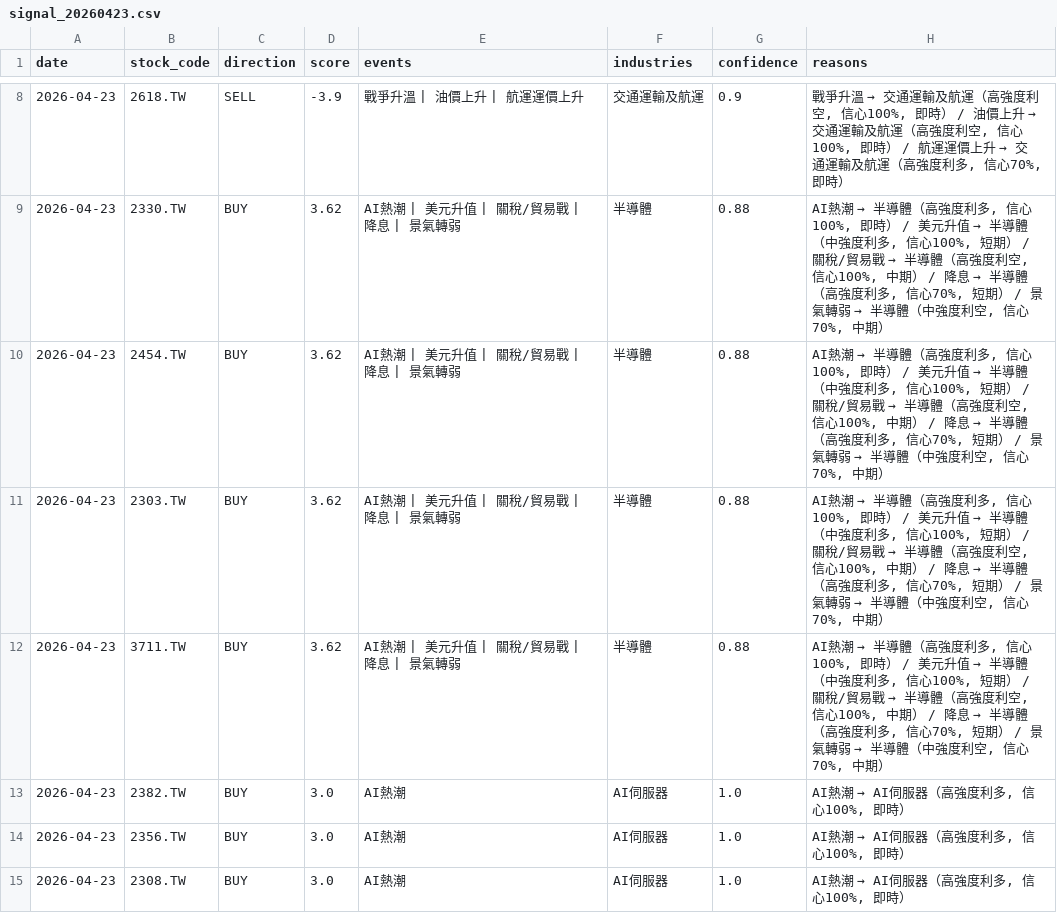
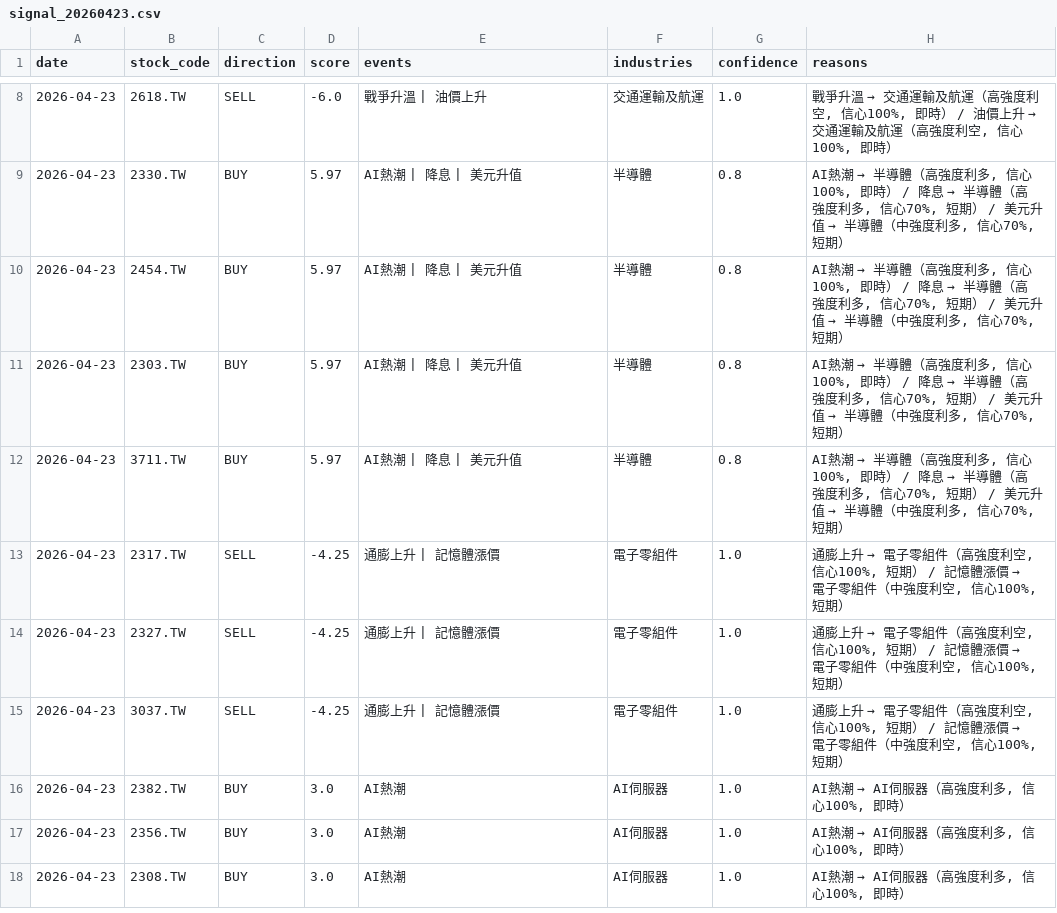
Before and after one commit to possible1397/Stock_event, a CSV file: output/signal_20260423.csv, drawn as a sheet; only a part is shown, gaps mark what is left out; the diff covers the shown part only.

```diff
--- a/output/signal_20260423.csv
+++ b/output/signal_20260423.csv
@@ -8,6 +8,9 @@
-2026-04-23,2618.TW,SELL,-3.9,戰爭升溫 | 油價上升 | 航運運價上升,交通運輸及航運,0.9,"戰爭升溫 → 交通運輸及航運（高強度利空, 信心100%, 即時） / 油價上升 → 交通運輸及航運（高強度利空, 信心100%, 即時） / 航運運價上升 → 交通運輸及航運（高強度利多, 信心70%, 即時）"
-2026-04-23,2330.TW,BUY,3.62,AI熱潮 | 美元升值 | 關稅/貿易戰 | 降息 | 景氣轉弱,半導體,0.88,"AI熱潮 → 半導體（高強度利多, 信心100%, 即時） / 美元升值 → 半導體（中強度利多, 信心100%, 短期） / 關稅/貿易戰 → 半導體（高強度利空, 信心100%, 中期） / 降息 → 半導體（高強度利多, 信心70%, 短期） / 景氣轉弱 → 半導體（中強度利空, 信心70%, 中期）"
-2026-04-23,2454.TW,BUY,3.62,AI熱潮 | 美元升值 | 關稅/貿易戰 | 降息 | 景氣轉弱,半導體,0.88,"AI熱潮 → 半導體（高強度利多, 信心100%, 即時） / 美元升值 → 半導體（中強度利多, 信心100%, 短期） / 關稅/貿易戰 → 半導體（高強度利空, 信心100%, 中期） / 降息 → 半導體（高強度利多, 信心70%, 短期） / 景氣轉弱 → 半導體（中強度利空, 信心70%, 中期）"
-2026-04-23,2303.TW,BUY,3.62,AI熱潮 | 美元升值 | 關稅/貿易戰 | 降息 | 景氣轉弱,半導體,0.88,"AI熱潮 → 半導體（高強度利多, 信心100%, 即時） / 美元升值 → 半導體（中強度利多, 信心100%, 短期） / 關稅/貿易戰 → 半導體（高強度利空, 信心100%, 中期） / 降息 → 半導體（高強度利多, 信心70%, 短期） / 景氣轉弱 → 半導體（中強度利空, 信心70%, 中期）"
-2026-04-23,3711.TW,BUY,3.62,AI熱潮 | 美元升值 | 關稅/貿易戰 | 降息 | 景氣轉弱,半導體,0.88,"AI熱潮 → 半導體（高強度利多, 信心100%, 即時） / 美元升值 → 半導體（中強度利多, 信心100%, 短期） / 關稅/貿易戰 → 半導體（高強度利空, 信心100%, 中期） / 降息 → 半導體（高強度利多, 信心70%, 短期） / 景氣轉弱 → 半導體（中強度利空, 信心70%, 中期）"
+2026-04-23,2618.TW,SELL,-6.0,戰爭升溫 | 油價上升,交通運輸及航運,1.0,"戰爭升溫 → 交通運輸及航運（高強度利空, 信心100%, 即時） / 油價上升 → 交通運輸及航運（高強度利空, 信心100%, 即時）"
+2026-04-23,2330.TW,BUY,5.97,AI熱潮 | 降息 | 美元升值,半導體,0.8,"AI熱潮 → 半導體（高強度利多, 信心100%, 即時） / 降息 → 半導體（高強度利多, 信心70%, 短期） / 美元升值 → 半導體（中強度利多, 信心70%, 短期）"
+2026-04-23,2454.TW,BUY,5.97,AI熱潮 | 降息 | 美元升值,半導體,0.8,"AI熱潮 → 半導體（高強度利多, 信心100%, 即時） / 降息 → 半導體（高強度利多, 信心70%, 短期） / 美元升值 → 半導體（中強度利多, 信心70%, 短期）"
+2026-04-23,2303.TW,BUY,5.97,AI熱潮 | 降息 | 美元升值,半導體,0.8,"AI熱潮 → 半導體（高強度利多, 信心100%, 即時） / 降息 → 半導體（高強度利多, 信心70%, 短期） / 美元升值 → 半導體（中強度利多, 信心70%, 短期）"
+2026-04-23,3711.TW,BUY,5.97,AI熱潮 | 降息 | 美元升值,半導體,0.8,"AI熱潮 → 半導體（高強度利多, 信心100%, 即時） / 降息 → 半導體（高強度利多, 信心70%, 短期） / 美元升值 → 半導體（中強度利多, 信心70%, 短期）"
+2026-04-23,2317.TW,SELL,-4.25,通膨上升 | 記憶體漲價,電子零組件,1.0,"通膨上升 → 電子零組件（高強度利空, 信心100%, 短期） / 記憶體漲價 → 電子零組件（中強度利空, 信心100%, 短期）"
+2026-04-23,2327.TW,SELL,-4.25,通膨上升 | 記憶體漲價,電子零組件,1.0,"通膨上升 → 電子零組件（高強度利空, 信心100%, 短期） / 記憶體漲價 → 電子零組件（中強度利空, 信心100%, 短期）"
+2026-04-23,3037.TW,SELL,-4.25,通膨上升 | 記憶體漲價,電子零組件,1.0,"通膨上升 → 電子零組件（高強度利空, 信心100%, 短期） / 記憶體漲價 → 電子零組件（中強度利空, 信心100%, 短期）"
 2026-04-23,2382.TW,BUY,3.0,AI熱潮,AI伺服器,1.0,"AI熱潮 → AI伺服器（高強度利多, 信心100%, 即時）"
```
Also changed, not shown: 4 added rows, 7 removed rows and 18 edited cells elsewhere in this file, 4 other files.
